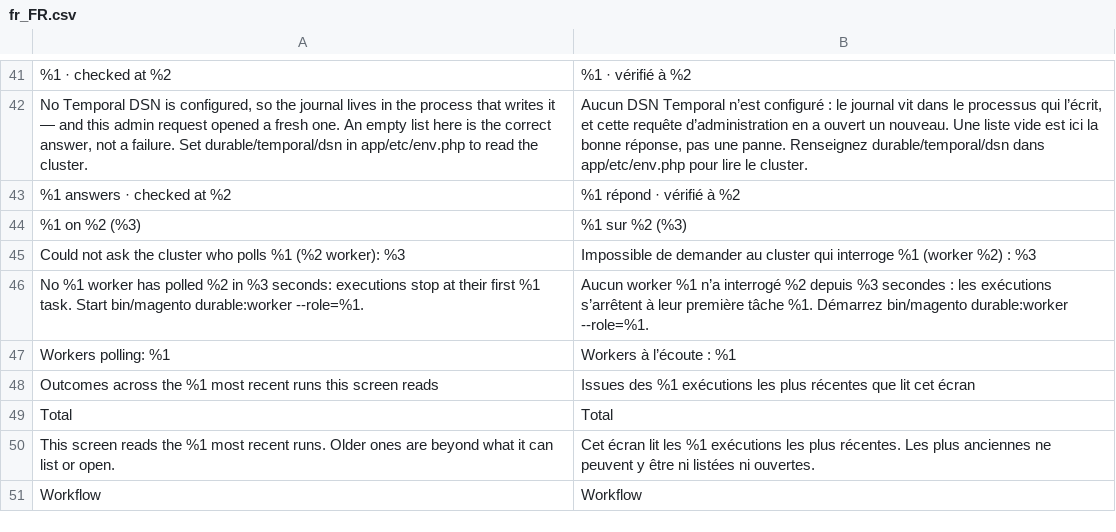
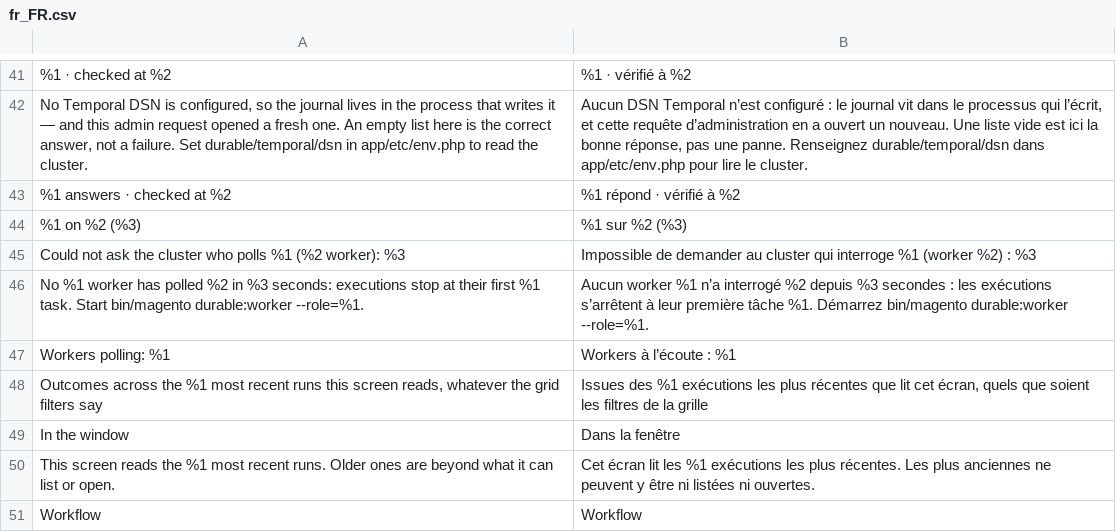
Before and after one commit to gplanchat/durable-magento, a CSV file: i18n/fr_FR.csv, drawn as a sheet; only a part is shown, gaps mark what is left out.

Commit message:
fix(magento): translate the new banner phrases, drop the replaced ones (#861)

```diff
--- a/i18n/fr_FR.csv
+++ b/i18n/fr_FR.csv
@@ -47,4 +47,4 @@
 "Workers polling: %1","Workers à l’écoute : %1"
-"Outcomes across the %1 most recent runs this screen reads","Issues des %1 exécutions les plus récentes que lit cet écran"
-"Total","Total"
+"Outcomes across the %1 most recent runs this screen reads, whatever the grid filters say","Issues des %1 exécutions les plus récentes que lit cet écran, quels que soient les filtres de la grille"
+"In the window","Dans la fenêtre"
 "This screen reads the %1 most recent runs. Older ones are beyond what it can list or open.","Cet écran lit les %1 exécutions les plus récentes. Les plus anciennes ne peuvent y être ni listées ni ouvertes."
```
